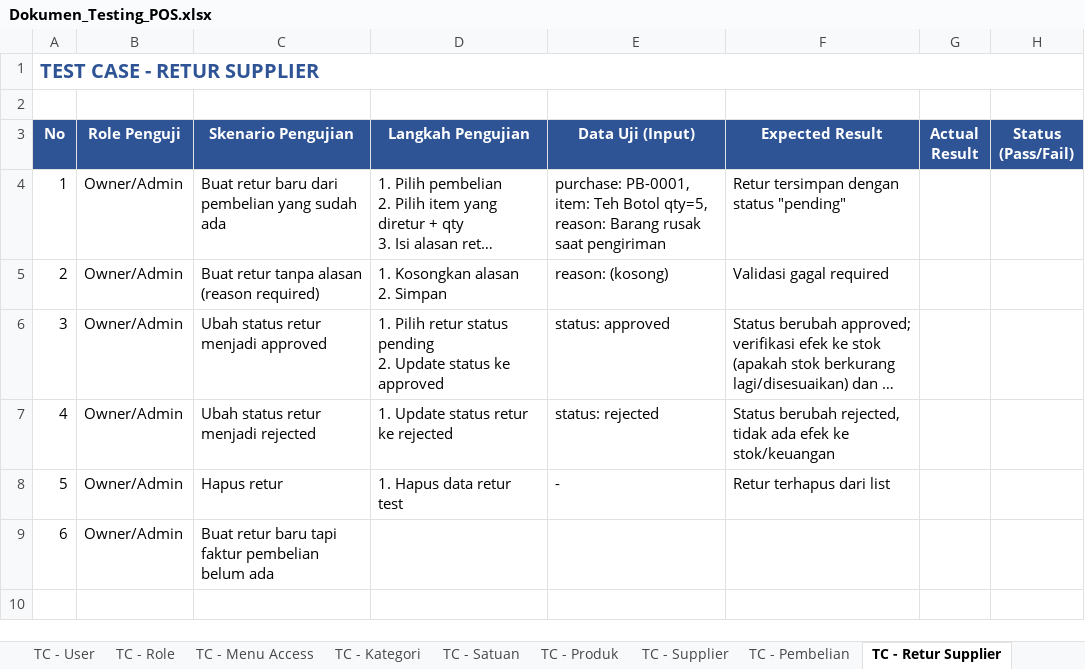
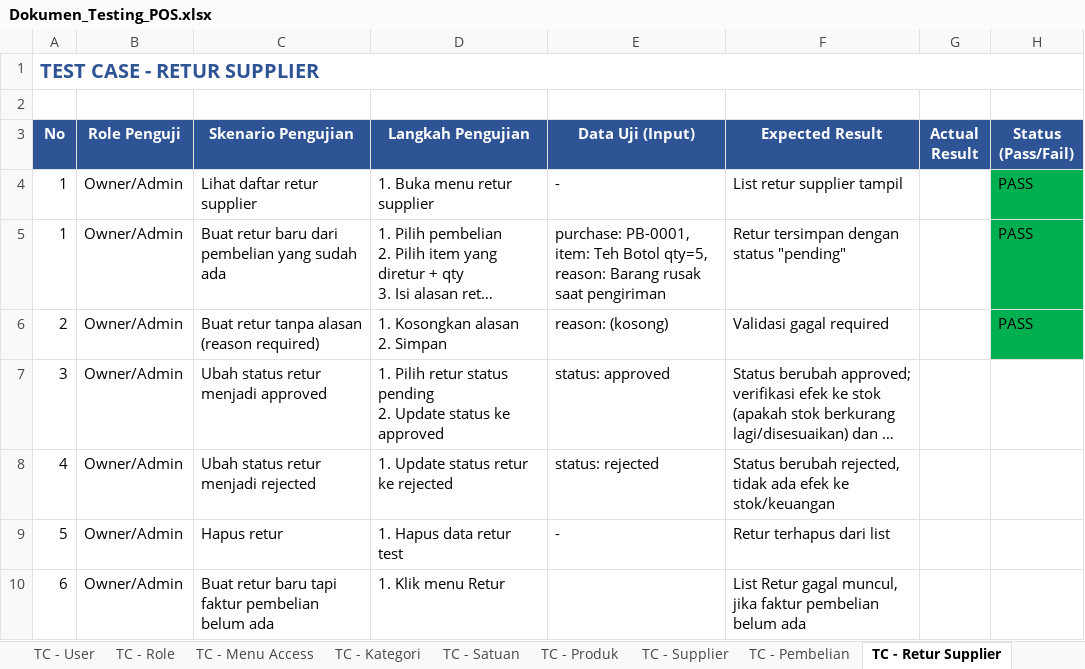
Before and after one commit to bramahendramahendra/Project-POS-Mahenz, an Excel workbook: docs/Dokumen_Testing_POS.xlsx, sheet TC - Retur Supplier, drawn as a sheet; long unchanged cells end in …; values as stored, in another font and other column widths than the file's, no borders; addresses are those after the commit; the diff names each change by its address in the sheet, - before the commit and + after, or states it on an @@ line.

```diff
--- a/docs/Dokumen_Testing_POS.xlsx (sheet TC - Retur Supplier)
+++ b/docs/Dokumen_Testing_POS.xlsx (sheet TC - Retur Supplier)
+row 4: 1 | Owner/Admin | Lihat daftar retur supplier | 1. Buka menu retur supplier | - | List retur supplier tampil |  | PASS
-H5:H6 (Status (Pass/Fail)): (empty)
+H5:H6 (Status (Pass/Fail)): PASS
-H5:H6 fill: none
+H5:H6 fill: #00B050
-D10 (Langkah Pengujian): (empty)
+D10 (Langkah Pengujian): 1. Klik menu Retur
-F10 (Expected Result): (empty)
+F10 (Expected Result): List Retur gagal muncul, jika faktur pembelian belum ada
```
Also changed, not shown: sheet TC - Pembelian, 1 other file.
